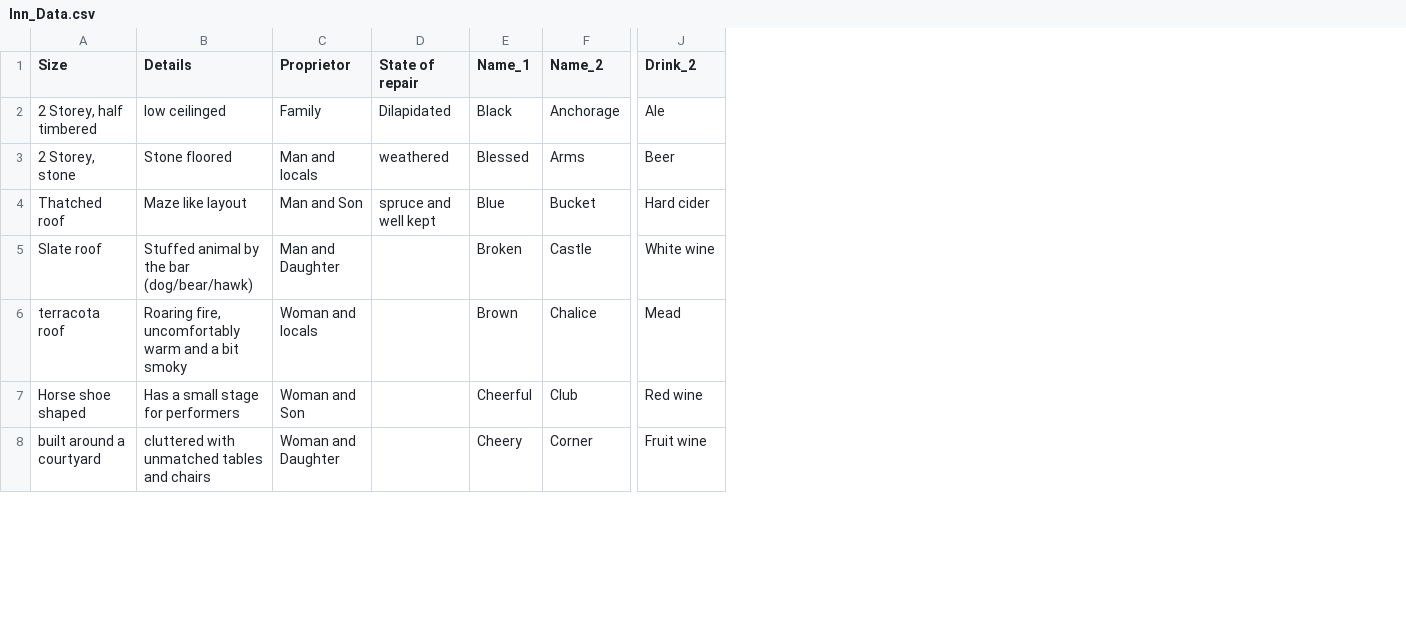
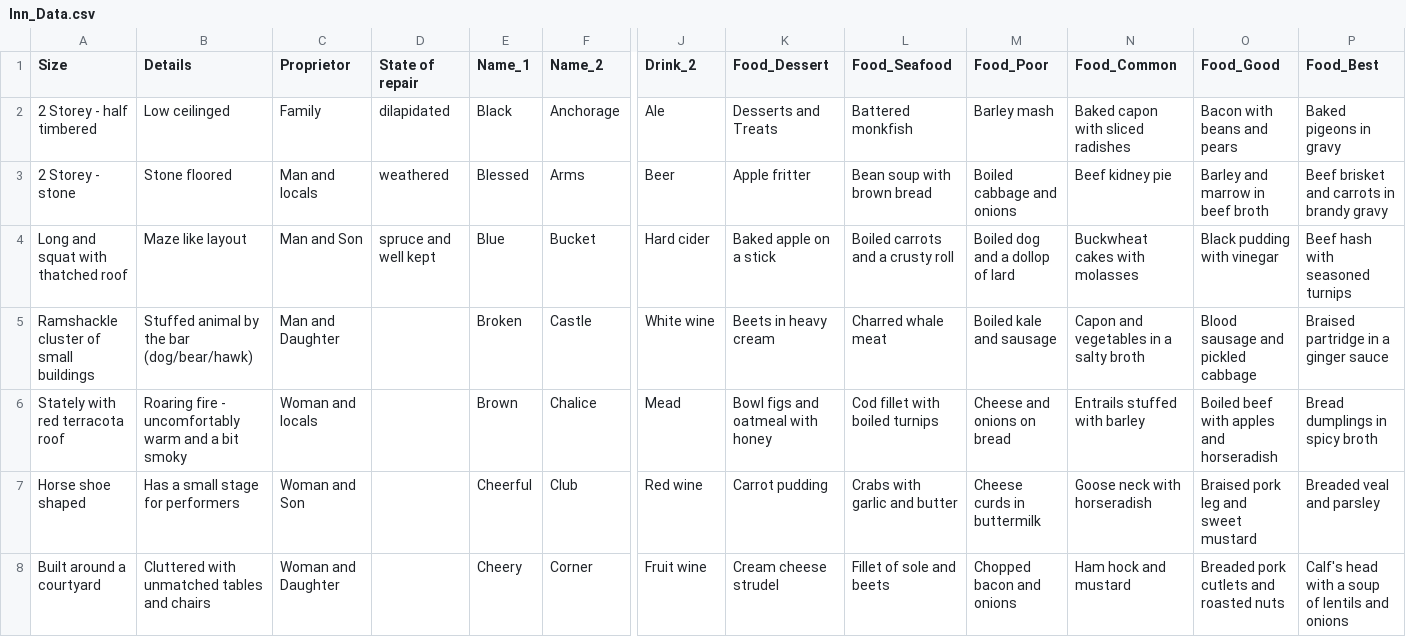
Before and after one commit to tartanmonkey/wfrp-foundry, a CSV file: Data/Inn_Data.csv, drawn as a sheet; only a part is shown, gaps mark what is left out; the diff covers the shown part only; the diff names each change by its address in the sheet, - before the commit and + after, or states it on an @@ line.

Commit message:
before refactoring some of character for ease of Inn Proprietor creation

```diff
--- a/Data/Inn_Data.csv
+++ b/Data/Inn_Data.csv
+column K (Food_Dessert), rows 2-8: Desserts and Treats | Apple fritter | Baked apple on a stick | Beets in heavy cream | Bowl figs and oatmeal with honey | Carrot pudding | Cream cheese strudel
+column L (Food_Seafood), rows 2-8: Battered monkfish | Bean soup with brown bread | Boiled carrots and a crusty roll | Charred whale meat | Cod fillet with boiled turnips | Crabs with garlic and butter | Fillet of sole and beets
+column M (Food_Poor), rows 2-8: Barley mash | Boiled cabbage and onions | Boiled dog and a dollop of lard | Boiled kale and sausage | Cheese and onions on bread | Cheese curds in buttermilk | Chopped bacon and onions
+column N (Food_Common), rows 2-8: Baked capon with sliced radishes | Beef kidney pie | Buckwheat cakes with molasses | Capon and vegetables in a salty broth | Entrails stuffed with barley | Goose neck with horseradish | Ham hock and mustard
+column O (Food_Good), rows 2-8: Bacon with beans and pears | Barley and marrow in beef broth | Black pudding with vinegar | Blood sausage and pickled cabbage | Boiled beef with apples and horseradish | Braised pork leg and sweet mustard | Breaded pork cutlets and roasted nuts
+column P (Food_Best), rows 2-8: Baked pigeons in gravy | Beef brisket and carrots in brandy gravy | Beef hash with seasoned turnips | Braised partridge in a ginger sauce | Bread dumplings in spicy broth | Breaded veal and parsley | Calf's head with a soup of lentils and onions
-A2 (Size): 2 Storey, half timbered
+A2 (Size): 2 Storey - half timbered
-B2 (Details): low ceilinged
+B2 (Details): Low ceilinged
-D2 (State of repair): Dilapidated
+D2 (State of repair): dilapidated
-A3 (Size): 2 Storey, stone
+A3 (Size): 2 Storey - stone
-A4 (Size): Thatched roof
+A4 (Size): Long and squat with thatched roof
-A5 (Size): Slate roof
+A5 (Size): Ramshackle cluster of small buildings
-A6 (Size): terracota roof
+A6 (Size): Stately with red terracota roof
-B6 (Details): Roaring fire, uncomfortably warm…
+B6 (Details): Roaring fire - uncomfortably warm…
-A8 (Size): built around a courtyard
+A8 (Size): Built around a courtyard
-B8 (Details): cluttered with unmatched tables and chairs
+B8 (Details): Cluttered with unmatched tables and chairs
```
Also changed, not shown: 5 edited cells elsewhere in this file, 3 other files.
